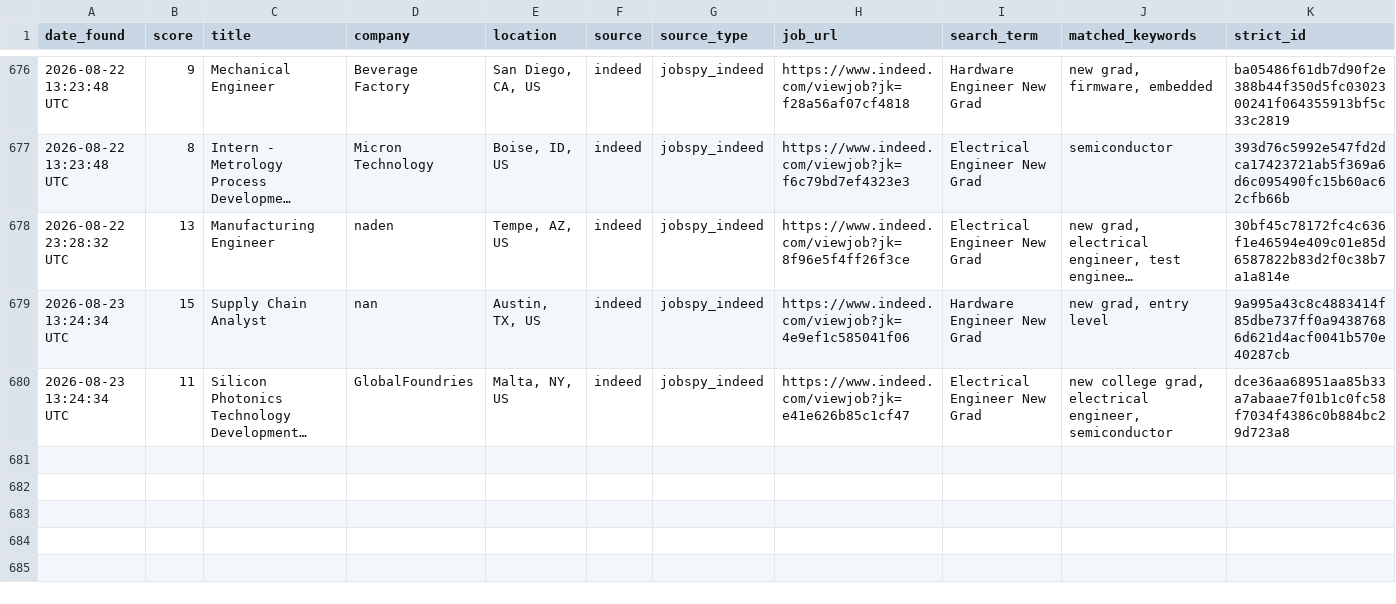
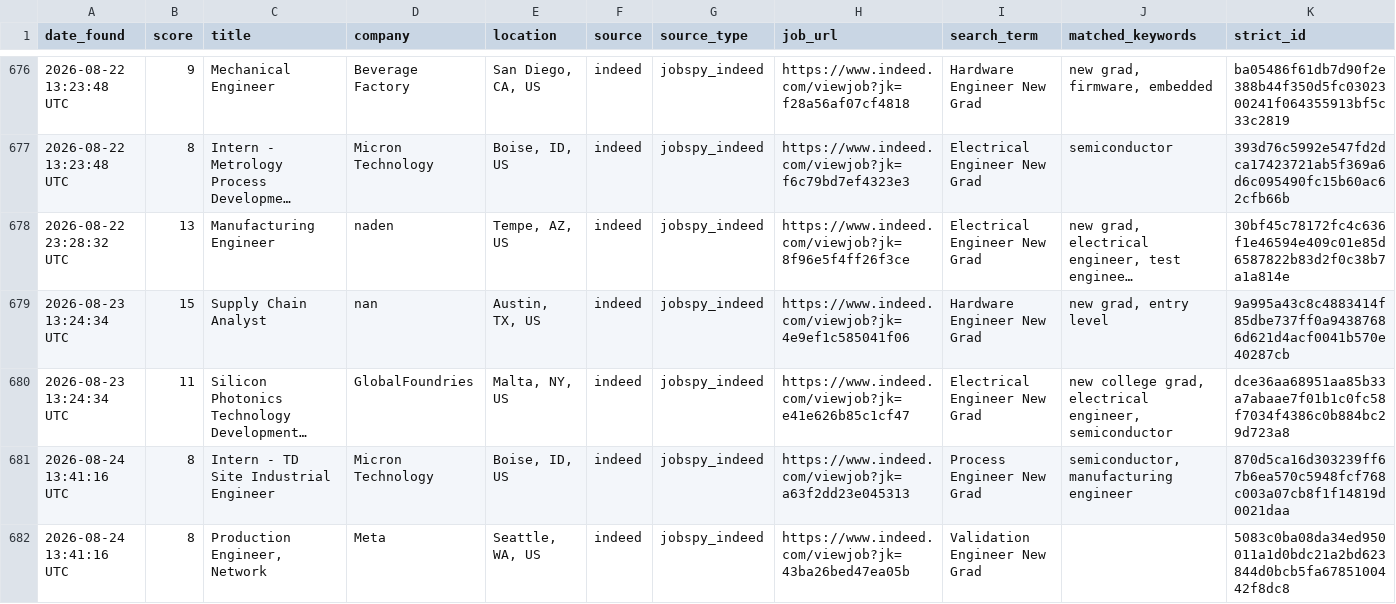
Before and after one commit to emmismyname/jobrobot, a CSV file: data/jobs_history.csv, drawn as a sheet; only a part is shown, gaps mark what is left out; long unchanged cells end in …; rows hold the shown columns only; the diff names each change by its address in the sheet, - before the commit and + after, or states it on an @@ line.

```diff
--- a/data/jobs_history.csv
+++ b/data/jobs_history.csv
+row 681: 2026-08-24 13:41:16 UTC | 8 | Intern - TD Site Industrial Engineer | Micron Technology | Boise, ID, US | indeed | jobspy_indeed | https://www.indeed.com/viewjob?jk=a63f2dd23e045313 | Process Engineer New Grad | semiconductor, manufacturing engineer | 870d5ca16d303239ff67b6ea570c5948fcf768c003a07cb8f1f14819d0021daa
+row 682: 2026-08-24 13:41:16 UTC | 8 | Production Engineer, Network | Meta | Seattle, WA, US | indeed | jobspy_indeed | https://www.indeed.com/viewjob?jk=43ba26bed47ea05b | Validation Engineer New Grad |  | 5083c0ba08da34ed950011a1d0bdc21a2bd623844d0bcb5fa6785100442f8dc8
```
Also changed, not shown: 1 other file.
